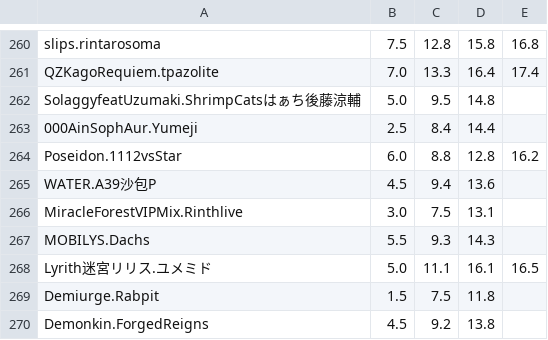
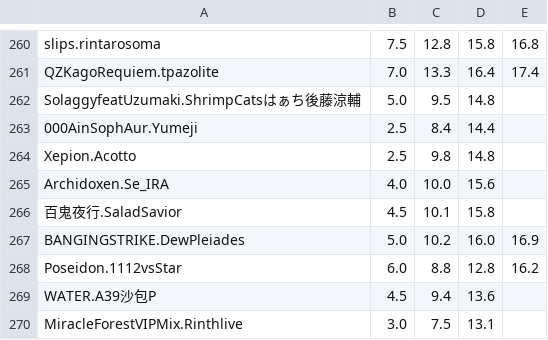
Before and after one commit to Dehou23333-awa/RKS, a TSV file: server/assets/difficulty.tsv, drawn as a sheet; only a part is shown, gaps mark what is left out; the shorter side is filled out with more unchanged rows.

```diff
--- a/server/assets/difficulty.tsv
+++ b/server/assets/difficulty.tsv
@@ -263,2 +263,6 @@ SolaggyfeatUzumaki.ShrimpCatsはぁち後藤涼輔	5.0	9.5	14.8
 000AinSophAur.Yumeji	2.5	8.4	14.4
+Xepion.Acotto	2.5	9.8	14.8
+Archidoxen.Se_IRA	4.0	10.0	15.6
+百鬼夜行.SaladSavior	4.5	10.1	15.8
+BANGINGSTRIKE.DewPleiades	5.0	10.2	16.0	16.9
 Poseidon.1112vsStar	6.0	8.8	12.8	16.2
```
Also changed, not shown: server/assets/info.tsv.
